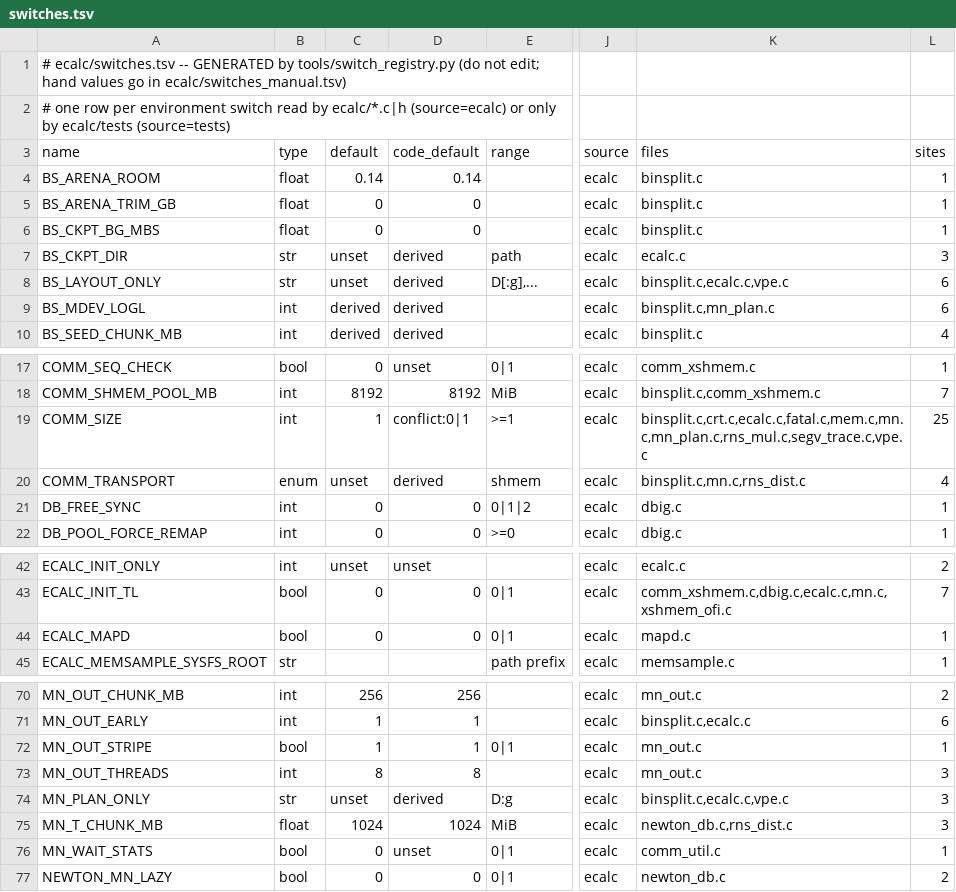
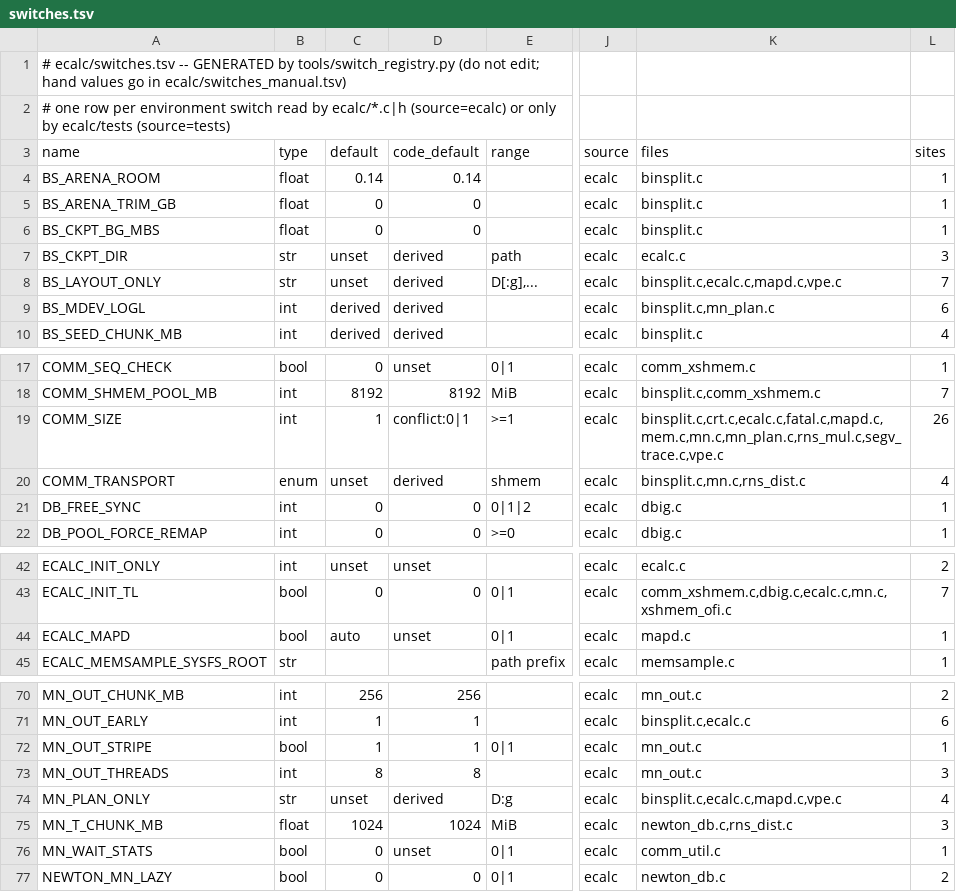
Before and after one commit to cecoppola/ntt, a TSV file: ecalc/switches.tsv, drawn as a sheet; only a part is shown, gaps mark what is left out; the diff names each change by its address in the sheet, - before the commit and + after, or states it on an @@ line.

```diff
--- a/ecalc/switches.tsv
+++ b/ecalc/switches.tsv
-K8 (files): binsplit.c,ecalc.c,vpe.c
+K8 (files): binsplit.c,ecalc.c,mapd.c,vpe.c
-L8 (sites): 6
+L8 (sites): 7
-K19 (files): binsplit.c,crt.c,ecalc.c,fatal.c,mem.c,mn.c,mn_plan.c,rns_mul.c,segv_trace.c,vpe.c
+K19 (files): binsplit.c,crt.c,ecalc.c,fatal.c,mapd.c,mem.c,mn.c,mn_plan.c,rns_mul.c,segv_trace.c,vpe.c
-L19 (sites): 25
+L19 (sites): 26
-C44 (default): 0
+C44 (default): auto
-D44 (code_default): 0
+D44 (code_default): unset
-K74 (files): binsplit.c,ecalc.c,vpe.c
+K74 (files): binsplit.c,ecalc.c,mapd.c,vpe.c
-L74 (sites): 3
+L74 (sites): 4
```
Also changed, not shown: ecalc/switches_manual.tsv, ecalc/switches_review.tsv, 7 other files.
